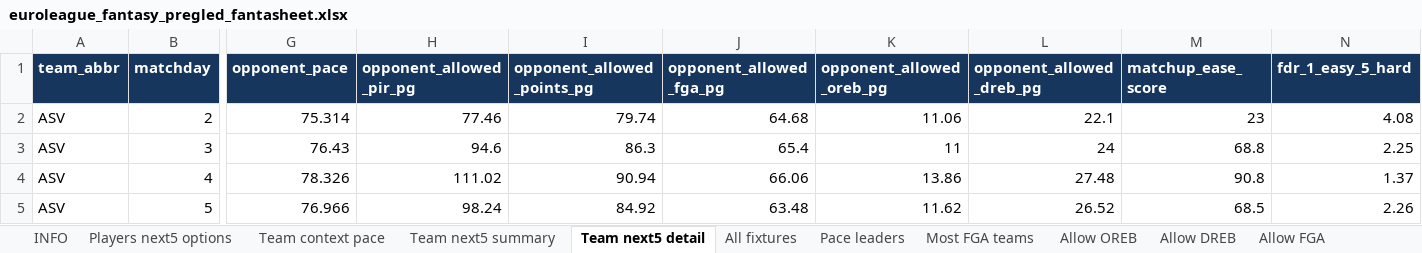
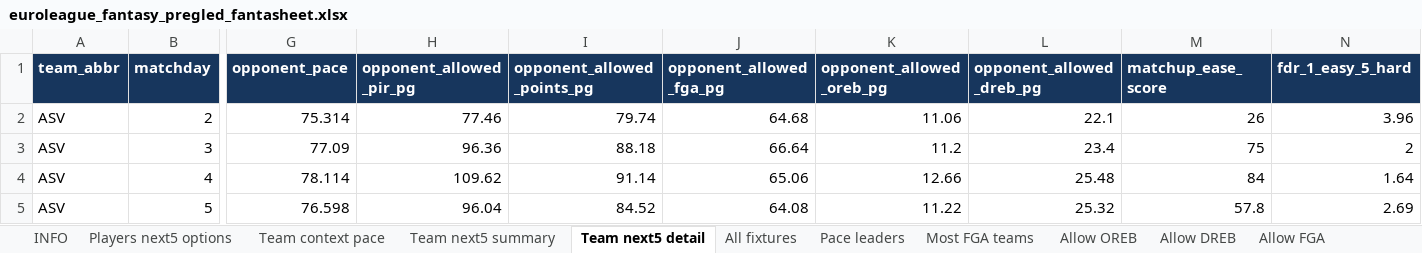
Before and after one commit to stefanczv9/fantasy-edge-iq, an Excel workbook: euroleague_fantasy_pregled_fantasheet.xlsx, sheet Team next5 detail, drawn as a sheet; only a part is shown, gaps mark what is left out; values as stored, in another font and other column widths than the file's, no borders; the diff covers the shown part only; the diff names each change by its address in the sheet, - before the commit and + after, or states it on an @@ line.

```diff
--- a/euroleague_fantasy_pregled_fantasheet.xlsx (sheet Team next5 detail)
+++ b/euroleague_fantasy_pregled_fantasheet.xlsx (sheet Team next5 detail)
-M2 (matchup_ease_score): 23
+M2 (matchup_ease_score): 26
-N2 (fdr_1_easy_5_hard): 4.08
+N2 (fdr_1_easy_5_hard): 3.96
-G3 (opponent_pace): 76.43
+G3 (opponent_pace): 77.09
-H3 (opponent_allowed_pir_pg): 94.6
+H3 (opponent_allowed_pir_pg): 96.36
-I3 (opponent_allowed_points_pg): 86.3
+I3 (opponent_allowed_points_pg): 88.18
-J3 (opponent_allowed_fga_pg): 65.4
+J3 (opponent_allowed_fga_pg): 66.64
-K3 (opponent_allowed_oreb_pg): 11
+K3 (opponent_allowed_oreb_pg): 11.2
-L3 (opponent_allowed_dreb_pg): 24
+L3 (opponent_allowed_dreb_pg): 23.4
-M3 (matchup_ease_score): 68.8
+M3 (matchup_ease_score): 75
-N3 (fdr_1_easy_5_hard): 2.25
+N3 (fdr_1_easy_5_hard): 2
-G4 (opponent_pace): 78.326
+G4 (opponent_pace): 78.114
-H4 (opponent_allowed_pir_pg): 111.02
+H4 (opponent_allowed_pir_pg): 109.62
-I4 (opponent_allowed_points_pg): 90.94
+I4 (opponent_allowed_points_pg): 91.14
-J4 (opponent_allowed_fga_pg): 66.06
+J4 (opponent_allowed_fga_pg): 65.06
-K4 (opponent_allowed_oreb_pg): 13.86
+K4 (opponent_allowed_oreb_pg): 12.66
-L4 (opponent_allowed_dreb_pg): 27.48
+L4 (opponent_allowed_dreb_pg): 25.48
-M4 (matchup_ease_score): 90.8
+M4 (matchup_ease_score): 84
-N4 (fdr_1_easy_5_hard): 1.37
+N4 (fdr_1_easy_5_hard): 1.64
-G5 (opponent_pace): 76.966
+G5 (opponent_pace): 76.598
-H5 (opponent_allowed_pir_pg): 98.24
+H5 (opponent_allowed_pir_pg): 96.04
-I5 (opponent_allowed_points_pg): 84.92
+I5 (opponent_allowed_points_pg): 84.52
-J5 (opponent_allowed_fga_pg): 63.48
+J5 (opponent_allowed_fga_pg): 64.08
-K5 (opponent_allowed_oreb_pg): 11.62
+K5 (opponent_allowed_oreb_pg): 11.22
-L5 (opponent_allowed_dreb_pg): 26.52
+L5 (opponent_allowed_dreb_pg): 25.32
-M5 (matchup_ease_score): 68.5
+M5 (matchup_ease_score): 57.8
-N5 (fdr_1_easy_5_hard): 2.26
+N5 (fdr_1_easy_5_hard): 2.69
```
Also changed, not shown: 16 added rows, 16 removed rows and 546 edited cells elsewhere in this sheet, sheet Players next5 options, sheet Allow OREB, sheet Allow DREB, sheet Pace leaders, sheet Allow FGA, sheet Team context pace, 4 more sheets, euroleague_fantasy_pregled.xlsx, 55 other files.
